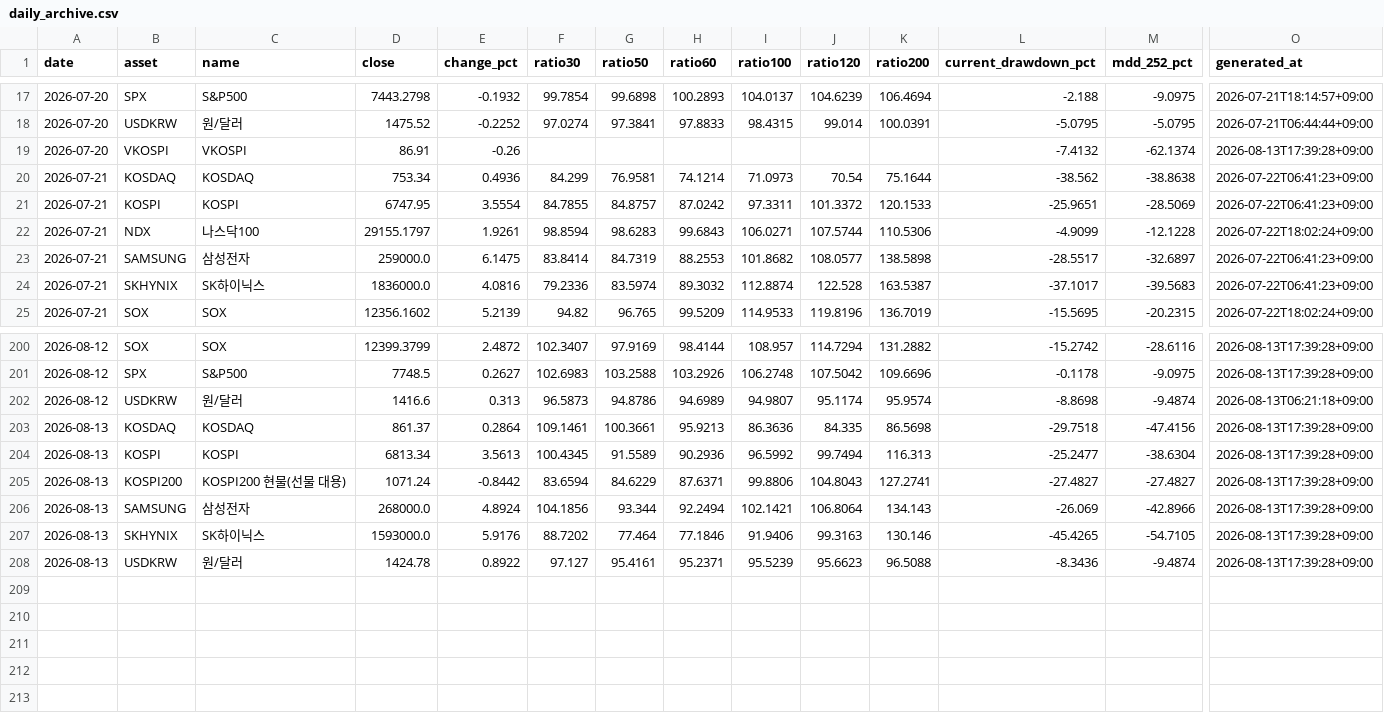
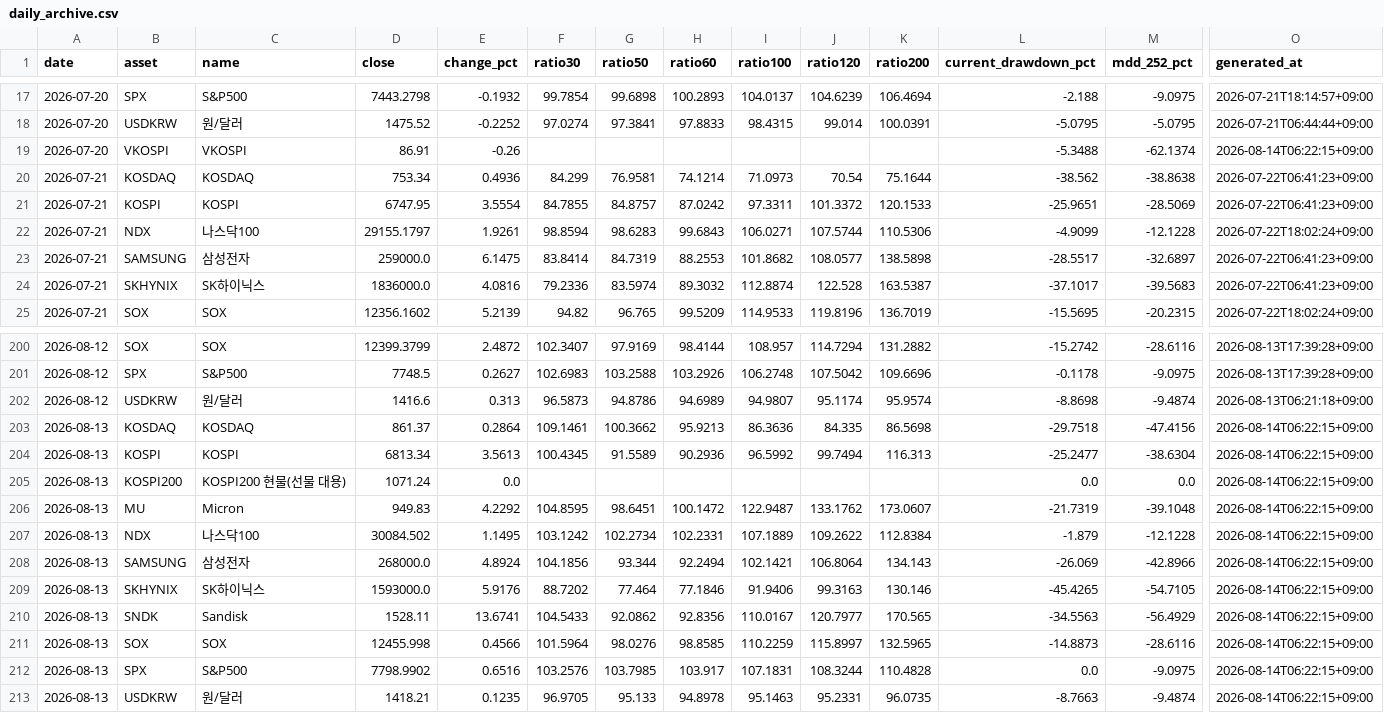
Before and after one commit to JungMin-4287/global-macro-korea-regime-dashboard, a CSV file: docs/data/daily_archive.csv, drawn as a sheet; only a part is shown, gaps mark what is left out; addresses are those after the commit; rows hold the shown columns only; the diff names each change by its address in the sheet, - before the commit and + after, or states it on an @@ line.

```diff
--- a/docs/data/daily_archive.csv
+++ b/docs/data/daily_archive.csv
-L19 (current_drawdown_pct): -7.4132
+L19 (current_drawdown_pct): -5.3488
-O19 (generated_at): 2026-08-13T17:39:28+09:00
+O19 (generated_at): 2026-08-14T06:22:15+09:00
-G203 (ratio50): 100.3661
+G203 (ratio50): 100.3662
-O203:O205 (generated_at): 2026-08-13T17:39:28+09:00
+O203:O205 (generated_at): 2026-08-14T06:22:15+09:00
-E205 (change_pct): -0.8442
+E205 (change_pct): 0.0
-F205 (ratio30): 83.6594
+F205 (ratio30): (empty)
-G205 (ratio50): 84.6229
+G205 (ratio50): (empty)
-H205 (ratio60): 87.6371
+H205 (ratio60): (empty)
-I205 (ratio100): 99.8806
+I205 (ratio100): (empty)
-J205 (ratio120): 104.8043
+J205 (ratio120): (empty)
-K205 (ratio200): 127.2741
+K205 (ratio200): (empty)
-L205 (current_drawdown_pct): -27.4827
+L205 (current_drawdown_pct): 0.0
-M205 (mdd_252_pct): -27.4827
+M205 (mdd_252_pct): 0.0
+row 206: 2026-08-13 | MU | Micron | 949.83 | 4.2292 | 104.8595 | 98.6451 | 100.1472 | 122.9487 | 133.1762 | 173.0607 | -21.7319 | -39.1048 | 2026-08-14T06:22:15+09:00
+row 207: 2026-08-13 | NDX | 나스닥100 | 30084.502 | 1.1495 | 103.1242 | 102.2734 | 102.2331 | 107.1889 | 109.2622 | 112.8384 | -1.879 | -12.1228 | 2026-08-14T06:22:15+09:00
-O208:O209 (generated_at): 2026-08-13T17:39:28+09:00
+O208:O209 (generated_at): 2026-08-14T06:22:15+09:00
+row 210: 2026-08-13 | SNDK | Sandisk | 1528.11 | 13.6741 | 104.5433 | 92.0862 | 92.8356 | 110.0167 | 120.7977 | 170.565 | -34.5563 | -56.4929 | 2026-08-14T06:22:15+09:00
+row 211: 2026-08-13 | SOX | SOX | 12455.998 | 0.4566 | 101.5964 | 98.0276 | 98.8585 | 110.2259 | 115.8997 | 132.5965 | -14.8873 | -28.6116 | 2026-08-14T06:22:15+09:00
+row 212: 2026-08-13 | SPX | S&P500 | 7798.9902 | 0.6516 | 103.2576 | 103.7985 | 103.917 | 107.1831 | 108.3244 | 110.4828 | 0.0 | -9.0975 | 2026-08-14T06:22:15+09:00
-D213 (close): 1424.78
+D213 (close): 1418.21
-E213 (change_pct): 0.8922
+E213 (change_pct): 0.1235
-F213 (ratio30): 97.127
+F213 (ratio30): 96.9705
-G213 (ratio50): 95.4161
+G213 (ratio50): 95.133
-H213 (ratio60): 95.2371
+H213 (ratio60): 94.8978
-I213 (ratio100): 95.5239
+I213 (ratio100): 95.1463
-J213 (ratio120): 95.6623
+J213 (ratio120): 95.2331
-K213 (ratio200): 96.5088
+K213 (ratio200): 96.0735
-L213 (current_drawdown_pct): -8.3436
+L213 (current_drawdown_pct): -8.7663
-O213 (generated_at): 2026-08-13T17:39:28+09:00
+O213 (generated_at): 2026-08-14T06:22:15+09:00
```
Also changed, not shown: docs/data/correction_flow_map.csv, docs/data/foreign_net_buy_history.csv, 4 other files.
